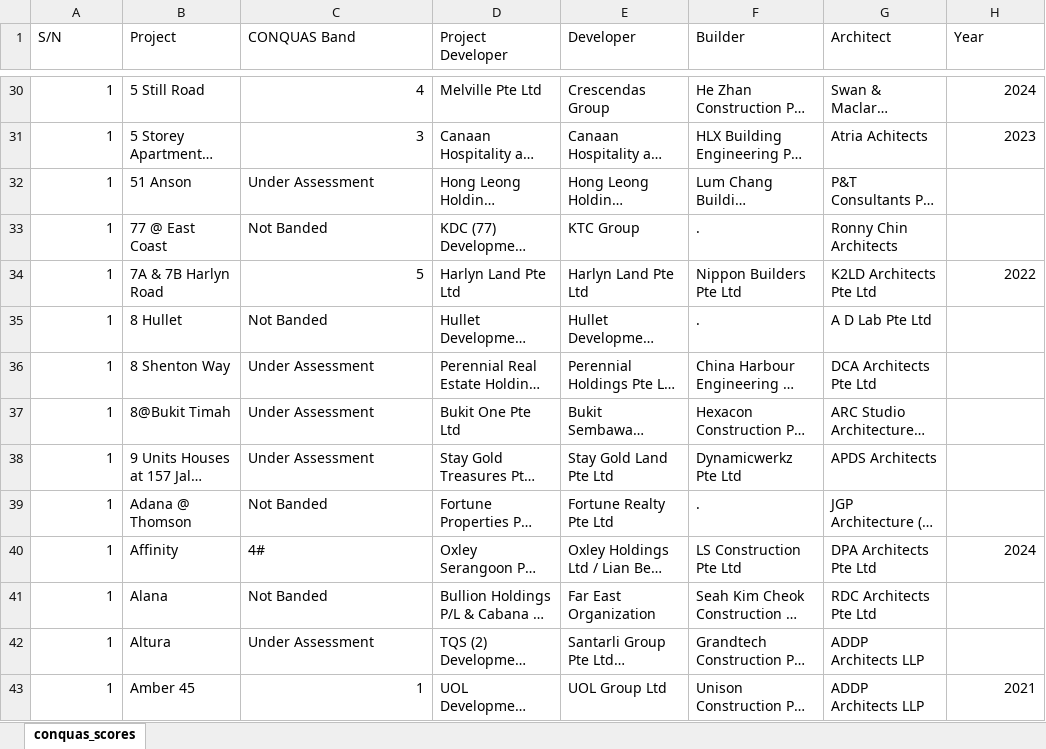
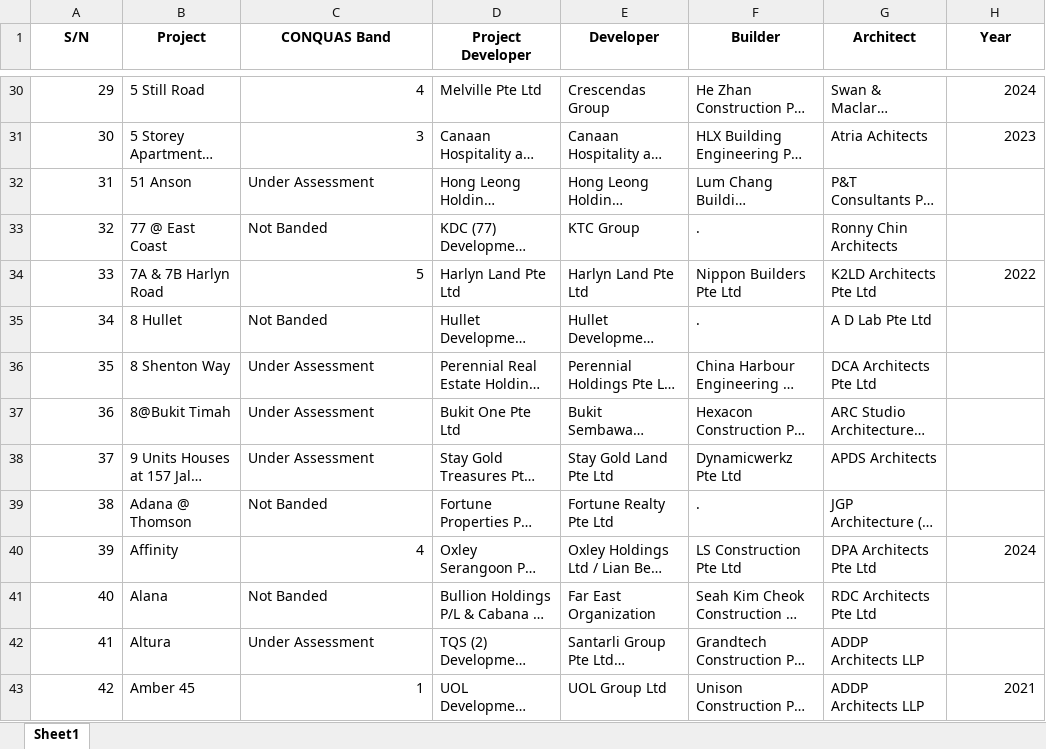
Before and after one commit to Keanlim86/BCA, an Excel workbook: QHP CONQUAS/conquas_scores_6 March 2026.xlsx, sheet Sheet1, drawn as a sheet; only a part is shown, gaps mark what is left out; long unchanged cells end in …; values as stored, in another font and other column widths than the file's, no borders; the diff covers the shown part only; the diff names each change by its address in the sheet, - before the commit and + after, or states it on an @@ line.

```diff
--- a/QHP CONQUAS/conquas_scores_6 March 2026.xlsx (sheet Sheet1)
+++ b/QHP CONQUAS/conquas_scores_6 March 2026.xlsx (sheet Sheet1)
-sheet tab: conquas_scores
+sheet tab: Sheet1
@@ A1:H1 bold: off → on, alignment: left → center @@
-A30 (S/N): 1
+A30 (S/N): 29
-A31 (S/N): 1
+A31 (S/N): 30
-A32 (S/N): 1
+A32 (S/N): 31
-A33 (S/N): 1
+A33 (S/N): 32
-A34 (S/N): 1
+A34 (S/N): 33
-A35 (S/N): 1
+A35 (S/N): 34
-A36 (S/N): 1
+A36 (S/N): 35
-A37 (S/N): 1
+A37 (S/N): 36
-A38 (S/N): 1
+A38 (S/N): 37
-A39 (S/N): 1
+A39 (S/N): 38
-A40 (S/N): 1
+A40 (S/N): 39
-C40 (CONQUAS Band): 4#
+C40 (CONQUAS Band): 4
-A41 (S/N): 1
+A41 (S/N): 40
-A42 (S/N): 1
+A42 (S/N): 41
-A43 (S/N): 1
+A43 (S/N): 42
```
Also changed, not shown: 293 edited cells elsewhere in this sheet, 2 other files.
